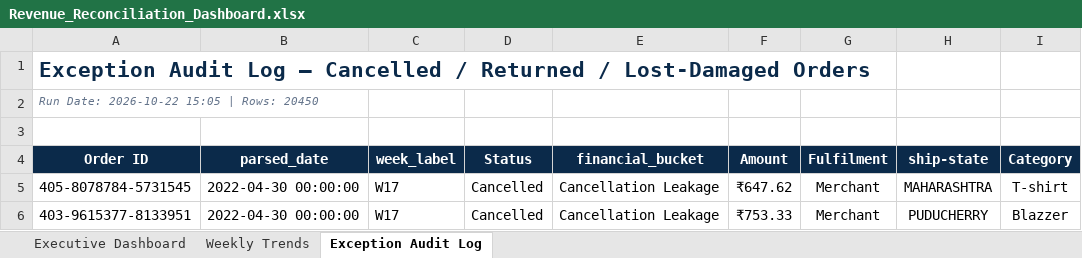
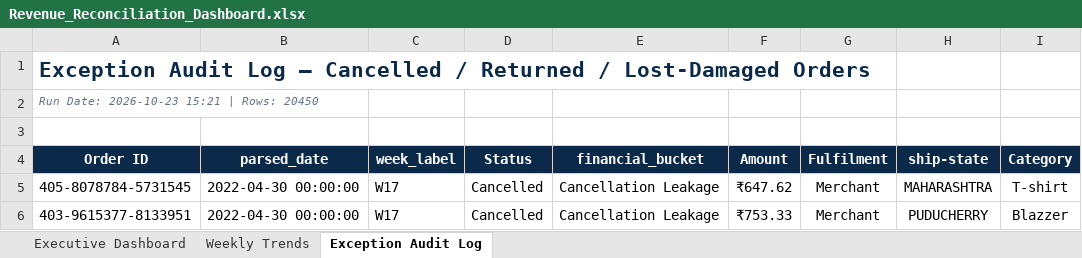
Before and after one commit to ansht21/data-analytics, an Excel workbook: weekly-revenue-reconciliation-engine/excel_analysis/Revenue_Reconciliation_Dashboard.xlsx, sheet Exception Audit Log, drawn as a sheet; only a part is shown; values as stored, in another font and other column widths than the file's, no borders; conditional formats not drawn; the diff names each change by its address in the sheet, - before the commit and + after, or states it on an @@ line.

```diff
--- a/weekly-revenue-reconciliation-engine/excel_analysis/Revenue_Reconciliation_Dashboard.xlsx (sheet Exception Audit Log)
+++ b/weekly-revenue-reconciliation-engine/excel_analysis/Revenue_Reconciliation_Dashboard.xlsx (sheet Exception Audit Log)
-A2 (Order ID): Run Date: 2026-10-22 15:05 | Rows: 20450
+A2 (Order ID): Run Date: 2026-10-23 15:21 | Rows: 20450
```
Also changed, not shown: sheet Executive Dashboard, charts or pictures, 17 other files.
